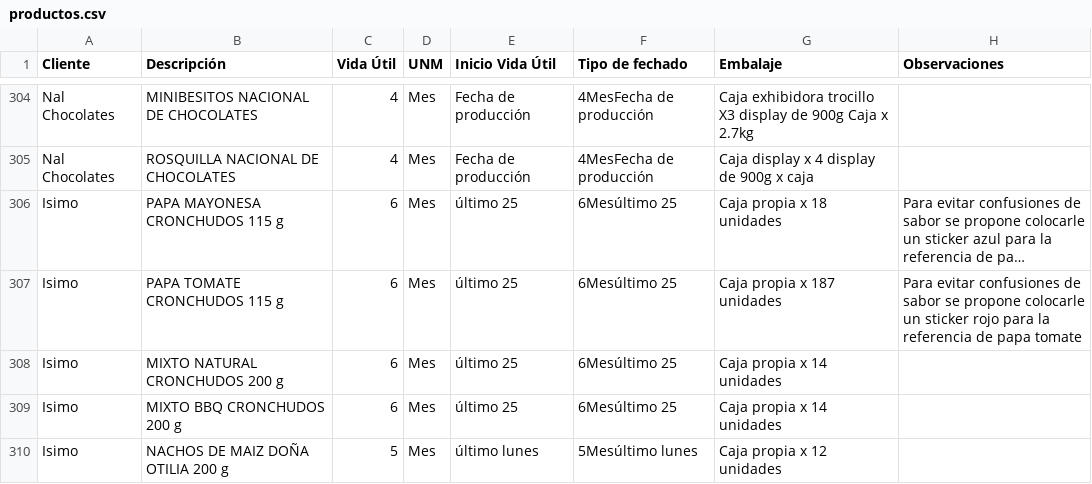
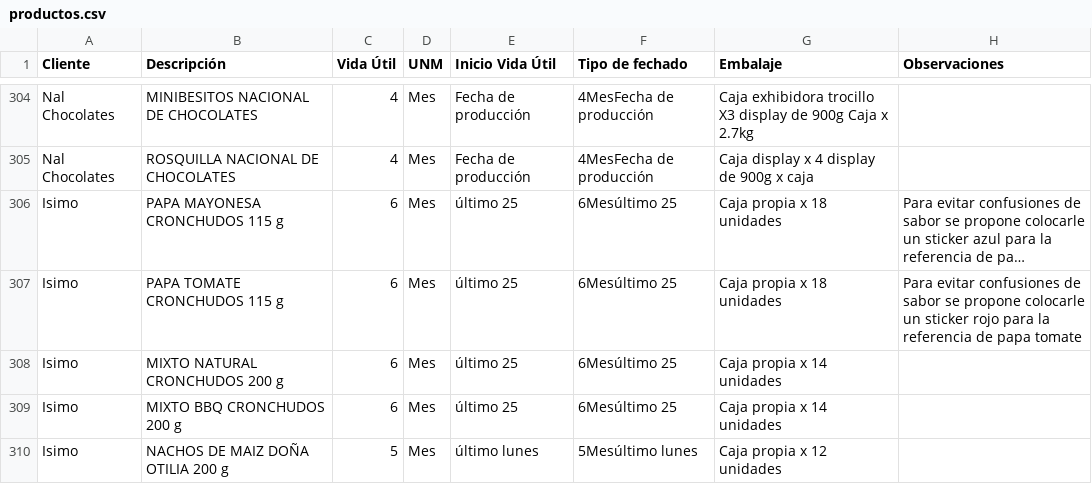
Before and after one commit to analistasgcproductosvicky-max/calculadora-fechas-vencimiento, a CSV file: productos.csv, drawn as a sheet; only a part is shown, gaps mark what is left out; long unchanged cells end in …; the diff names each change by its address in the sheet, - before the commit and + after, or states it on an @@ line.

Commit message:
Update productos.csv

```diff
--- a/productos.csv
+++ b/productos.csv
-G307 (Embalaje): Caja propia x 187 unidades
+G307 (Embalaje): Caja propia x 18 unidades
```
